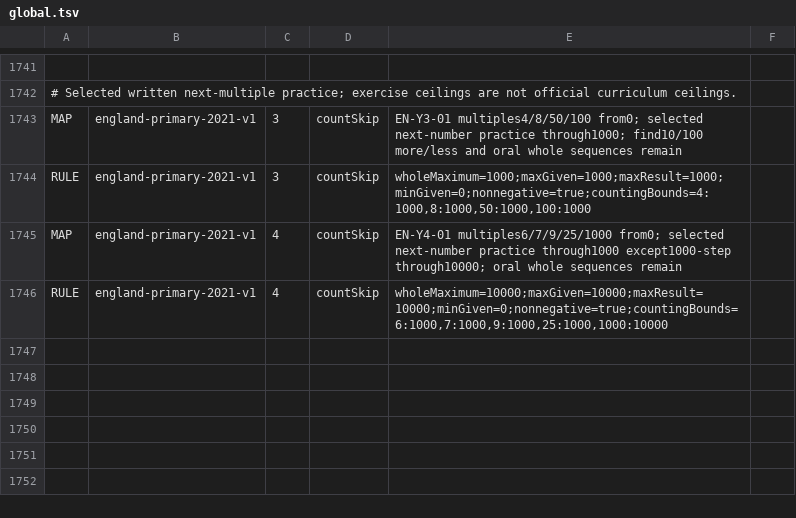
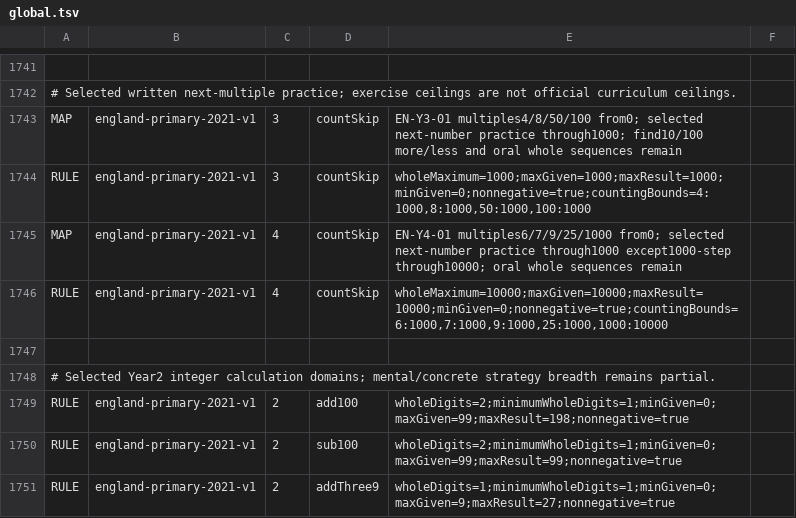
Before and after one commit to logue1114-maker/gomgom-open-education, a TSV file: math/engine/src/main/resources/curricula/global.tsv, drawn as a sheet; only a part is shown, gaps mark what is left out; the diff names each change by its address in the sheet, - before the commit and + after, or states it on an @@ line.

Commit message:
Correct Year2 arithmetic operand and three-term domains

```diff
--- a/math/engine/src/main/resources/curricula/global.tsv
+++ b/math/engine/src/main/resources/curricula/global.tsv
+row 1747: (empty)
+row 1748: # Selected Year2 integer calculation domains; mental/concrete strategy breadth remains partial.
+row 1749: RULE | england-primary-2021-v1 | 2 | add100 | wholeDigits=2;minimumWholeDigits=1;minGiven=0;maxGiven=99;maxResult=198;nonnegative=true
+row 1750: RULE | england-primary-2021-v1 | 2 | sub100 | wholeDigits=2;minimumWholeDigits=1;minGiven=0;maxGiven=99;maxResult=99;nonnegative=true
+row 1751: RULE | england-primary-2021-v1 | 2 | addThree9 | wholeDigits=1;minimumWholeDigits=1;minGiven=0;maxGiven=9;maxResult=27;nonnegative=true
```
Also changed, not shown: 3 other files.
